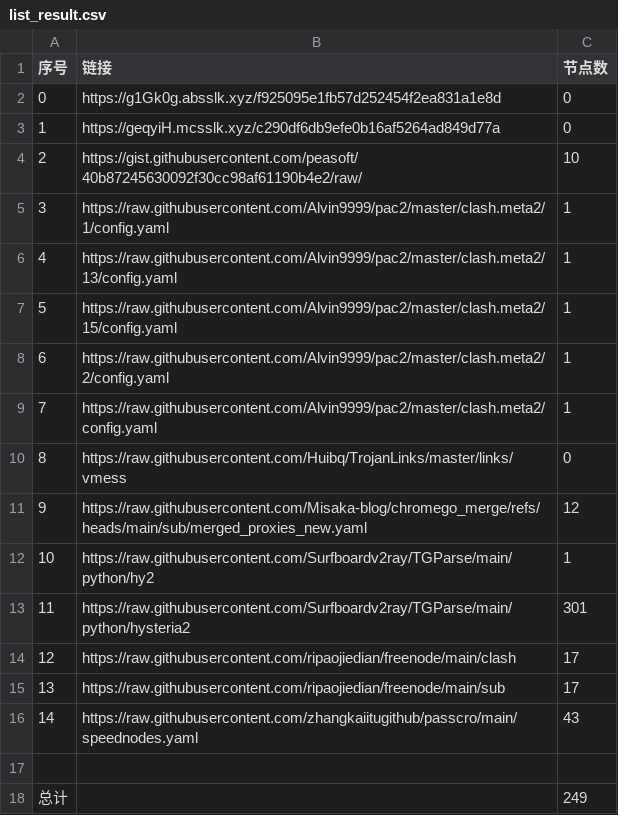
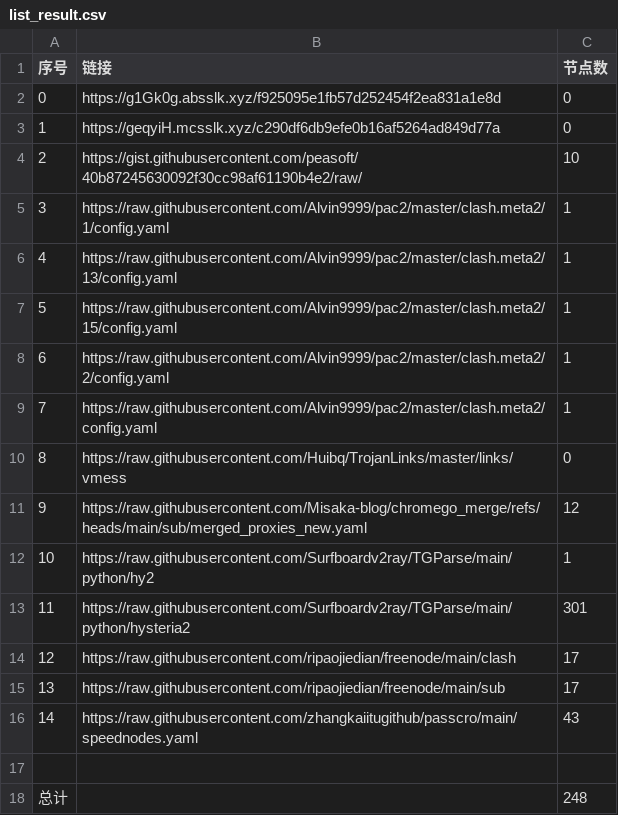
Before and after one commit to jccm66/NoMoreWalls, a CSV file: list_result.csv, drawn as a sheet.

```diff
--- a/list_result.csv
+++ b/list_result.csv
@@ -17,2 +17,2 @@
 
-总计,,249
+总计,,248
```
Also changed, not shown: 3 other files.
